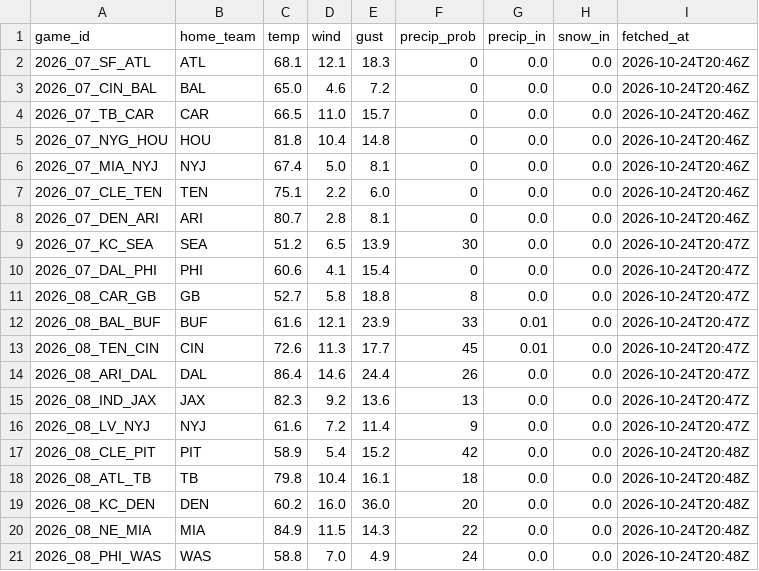
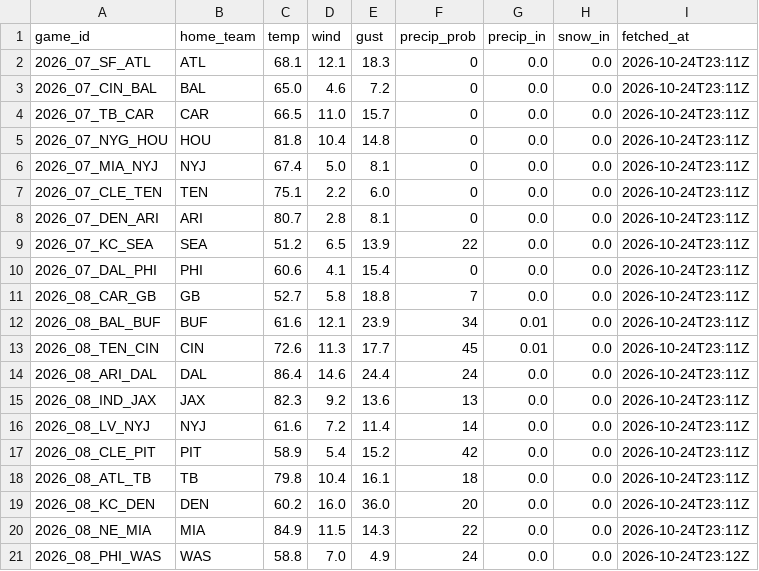
Before and after one commit to g5dsfss7yk-debug/chrisgantt-site, a CSV file: weather.csv, drawn as a sheet.

```diff
--- a/weather.csv
+++ b/weather.csv
@@ -1,21 +1,21 @@
 game_id,home_team,temp,wind,gust,precip_prob,precip_in,snow_in,fetched_at
-2026_07_SF_ATL,ATL,68.1,12.1,18.3,0,0.0,0.0,2026-10-24T20:46Z
-2026_07_CIN_BAL,BAL,65.0,4.6,7.2,0,0.0,0.0,2026-10-24T20:46Z
-2026_07_TB_CAR,CAR,66.5,11.0,15.7,0,0.0,0.0,2026-10-24T20:46Z
-2026_07_NYG_HOU,HOU,81.8,10.4,14.8,0,0.0,0.0,2026-10-24T20:46Z
-2026_07_MIA_NYJ,NYJ,67.4,5.0,8.1,0,0.0,0.0,2026-10-24T20:46Z
-2026_07_CLE_TEN,TEN,75.1,2.2,6.0,0,0.0,0.0,2026-10-24T20:46Z
-2026_07_DEN_ARI,ARI,80.7,2.8,8.1,0,0.0,0.0,2026-10-24T20:46Z
-2026_07_KC_SEA,SEA,51.2,6.5,13.9,30,0.0,0.0,2026-10-24T20:47Z
-2026_07_DAL_PHI,PHI,60.6,4.1,15.4,0,0.0,0.0,2026-10-24T20:47Z
-2026_08_CAR_GB,GB,52.7,5.8,18.8,8,0.0,0.0,2026-10-24T20:47Z
-2026_08_BAL_BUF,BUF,61.6,12.1,23.9,33,0.01,0.0,2026-10-24T20:47Z
-2026_08_TEN_CIN,CIN,72.6,11.3,17.7,45,0.01,0.0,2026-10-24T20:47Z
-2026_08_ARI_DAL,DAL,86.4,14.6,24.4,26,0.0,0.0,2026-10-24T20:47Z
-2026_08_IND_JAX,JAX,82.3,9.2,13.6,13,0.0,0.0,2026-10-24T20:47Z
-2026_08_LV_NYJ,NYJ,61.6,7.2,11.4,9,0.0,0.0,2026-10-24T20:47Z
-2026_08_CLE_PIT,PIT,58.9,5.4,15.2,42,0.0,0.0,2026-10-24T20:48Z
-2026_08_ATL_TB,TB,79.8,10.4,16.1,18,0.0,0.0,2026-10-24T20:48Z
-2026_08_KC_DEN,DEN,60.2,16.0,36.0,20,0.0,0.0,2026-10-24T20:48Z
-2026_08_NE_MIA,MIA,84.9,11.5,14.3,22,0.0,0.0,2026-10-24T20:48Z
-2026_08_PHI_WAS,WAS,58.8,7.0,4.9,24,0.0,0.0,2026-10-24T20:48Z
+2026_07_SF_ATL,ATL,68.1,12.1,18.3,0,0.0,0.0,2026-10-24T23:11Z
+2026_07_CIN_BAL,BAL,65.0,4.6,7.2,0,0.0,0.0,2026-10-24T23:11Z
+2026_07_TB_CAR,CAR,66.5,11.0,15.7,0,0.0,0.0,2026-10-24T23:11Z
+2026_07_NYG_HOU,HOU,81.8,10.4,14.8,0,0.0,0.0,2026-10-24T23:11Z
+2026_07_MIA_NYJ,NYJ,67.4,5.0,8.1,0,0.0,0.0,2026-10-24T23:11Z
+2026_07_CLE_TEN,TEN,75.1,2.2,6.0,0,0.0,0.0,2026-10-24T23:11Z
+2026_07_DEN_ARI,ARI,80.7,2.8,8.1,0,0.0,0.0,2026-10-24T23:11Z
+2026_07_KC_SEA,SEA,51.2,6.5,13.9,22,0.0,0.0,2026-10-24T23:11Z
+2026_07_DAL_PHI,PHI,60.6,4.1,15.4,0,0.0,0.0,2026-10-24T23:11Z
+2026_08_CAR_GB,GB,52.7,5.8,18.8,7,0.0,0.0,2026-10-24T23:11Z
+2026_08_BAL_BUF,BUF,61.6,12.1,23.9,34,0.01,0.0,2026-10-24T23:11Z
+2026_08_TEN_CIN,CIN,72.6,11.3,17.7,45,0.01,0.0,2026-10-24T23:11Z
+2026_08_ARI_DAL,DAL,86.4,14.6,24.4,24,0.0,0.0,2026-10-24T23:11Z
+2026_08_IND_JAX,JAX,82.3,9.2,13.6,13,0.0,0.0,2026-10-24T23:11Z
+2026_08_LV_NYJ,NYJ,61.6,7.2,11.4,14,0.0,0.0,2026-10-24T23:11Z
+2026_08_CLE_PIT,PIT,58.9,5.4,15.2,42,0.0,0.0,2026-10-24T23:11Z
+2026_08_ATL_TB,TB,79.8,10.4,16.1,18,0.0,0.0,2026-10-24T23:11Z
+2026_08_KC_DEN,DEN,60.2,16.0,36.0,20,0.0,0.0,2026-10-24T23:11Z
+2026_08_NE_MIA,MIA,84.9,11.5,14.3,22,0.0,0.0,2026-10-24T23:11Z
+2026_08_PHI_WAS,WAS,58.8,7.0,4.9,24,0.0,0.0,2026-10-24T23:12Z
```
